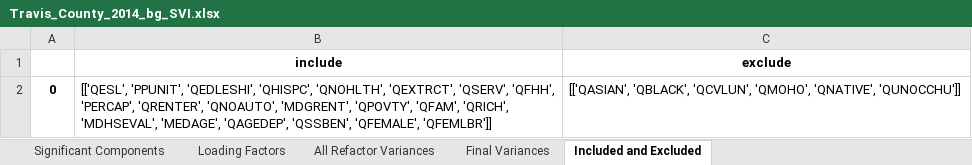
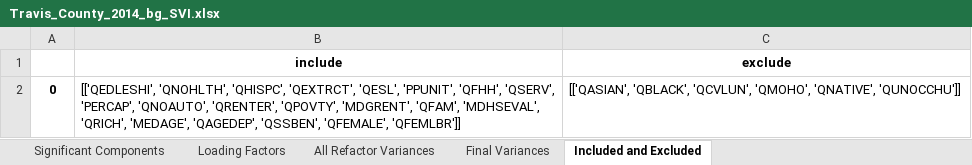
Before and after one commit to mdp0023/SVInsight, an Excel workbook: Travis_County/Documentation/Travis_County_2014_bg_SVI.xlsx, sheet Included and Excluded, drawn as a sheet; values as stored, in another font and other column widths than the file's, no borders; the diff names each change by its address in the sheet, - before the commit and + after, or states it on an @@ line.

```diff
--- a/Travis_County/Documentation/Travis_County_2014_bg_SVI.xlsx (sheet Included and Excluded)
+++ b/Travis_County/Documentation/Travis_County_2014_bg_SVI.xlsx (sheet Included and Excluded)
-B2 (include): [['QESL', 'PPUNIT', 'QEDLESHI', 'QHISPC', 'QNOHLTH', 'QEXTRCT', 'QSERV', 'QFHH', 'PERCAP', 'QRENTER', 'QNOAUTO', 'MDGRENT', 'QPOVTY', 'QFAM', 'QRICH', 'MDHSEVAL', 'MEDAGE', 'QAGEDEP',…
+B2 (include): [['QEDLESHI', 'QNOHLTH', 'QHISPC', 'QEXTRCT', 'QESL', 'PPUNIT', 'QFHH', 'QSERV', 'PERCAP', 'QNOAUTO', 'QRENTER', 'QPOVTY', 'MDGRENT', 'QFAM', 'MDHSEVAL', 'QRICH', 'MEDAGE', 'QAGEDEP',…
```
Also changed, not shown: sheet Loading Factors, sheet All Refactor Variances, sheet Final Variances, sheet Significant Components, Travis_County/Documentation/Travis_County_2015_bg_SVI.xlsx, Travis_County/Documentation/Travis_County_2016_bg_SVI.xlsx, 24 other files.
